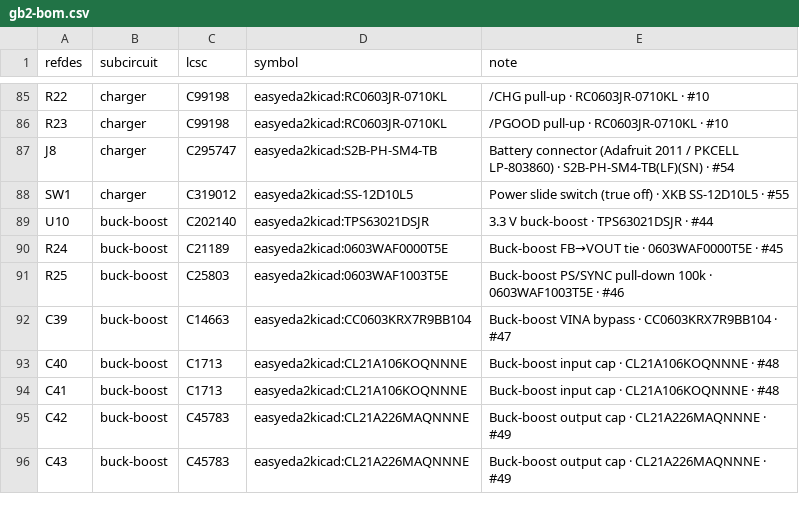
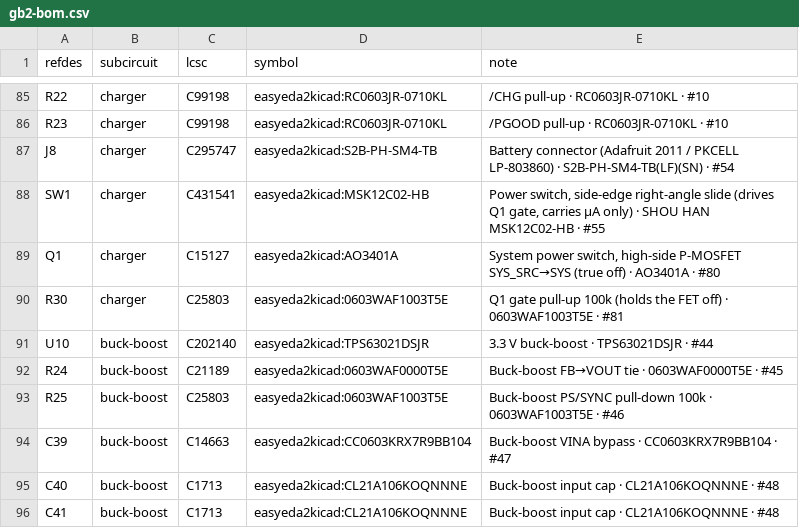
Before and after one commit to johnmagnus32/embedded, a CSV file: projects/gameboy-v2/pcb/gb2/gb2-bom.csv, drawn as a sheet; only a part is shown, gaps mark what is left out; the shorter side is filled out with more unchanged rows.

Commit message:
feat(gameboy-v2): GBA-style side power switch driving a high-side P-FET
The vertical SS-12D10L5's lever could only exit the board face. Replace it
with a right-angle MSK12C02-HB (SW1, C431541) whose lever exits the board
edge. It is rated 50 mA, so it no longer carries the system current: it
grounds the gate of a new high-side P-MOSFET Q1 (AO3401A, C15127, #80)
between SYS_SRC and SYS, with R30 100k (#81) holding the gate off.
~70-90 mV / ~0.1 W at the 1.2 A SYS peak; the body diode keeps true off;
charge-while-off unchanged. BOM 81/81 sourced; CSVs 122 parts, 568 pins;
static checks pass.

```diff
--- a/projects/gameboy-v2/pcb/gb2/gb2-bom.csv
+++ b/projects/gameboy-v2/pcb/gb2/gb2-bom.csv
@@ -87,3 +87,5 @@ R23,charger,C99198,easyeda2kicad:RC0603JR-0710KL,/PGOOD pull-up · RC0603JR-0710
 J8,charger,C295747,easyeda2kicad:S2B-PH-SM4-TB,Battery connector (Adafruit 2011 / PKCELL LP-803860) · S2B-PH-SM4-TB(LF)(SN) · #54
-SW1,charger,C319012,easyeda2kicad:SS-12D10L5,Power slide switch (true off) · XKB SS-12D10L5 · #55
+SW1,charger,C431541,easyeda2kicad:MSK12C02-HB,"Power switch, side-edge right-angle slide (drives Q1 gate, carries µA only) · SHOU HAN MSK12C02-HB · #55"
+Q1,charger,C15127,easyeda2kicad:AO3401A,"System power switch, high-side P-MOSFET SYS_SRC→SYS (true off) · AO3401A · #80"
+R30,charger,C25803,easyeda2kicad:0603WAF1003T5E,Q1 gate pull-up 100k (holds the FET off) · 0603WAF1003T5E · #81
 U10,buck-boost,C202140,easyeda2kicad:TPS63021DSJR,3.3 V buck-boost · TPS63021DSJR · #44
```
Also changed, not shown: projects/gameboy-v2/pcb/gb2/gb2-nets.csv, 1 other file.
